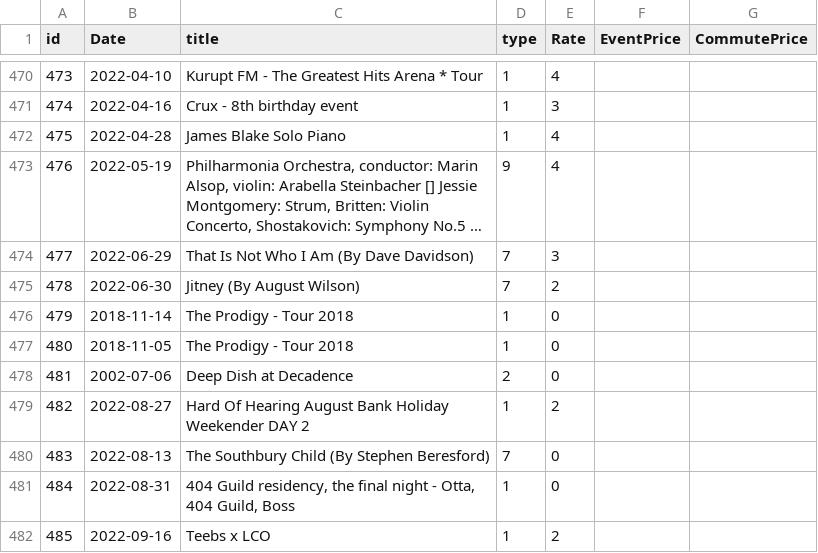
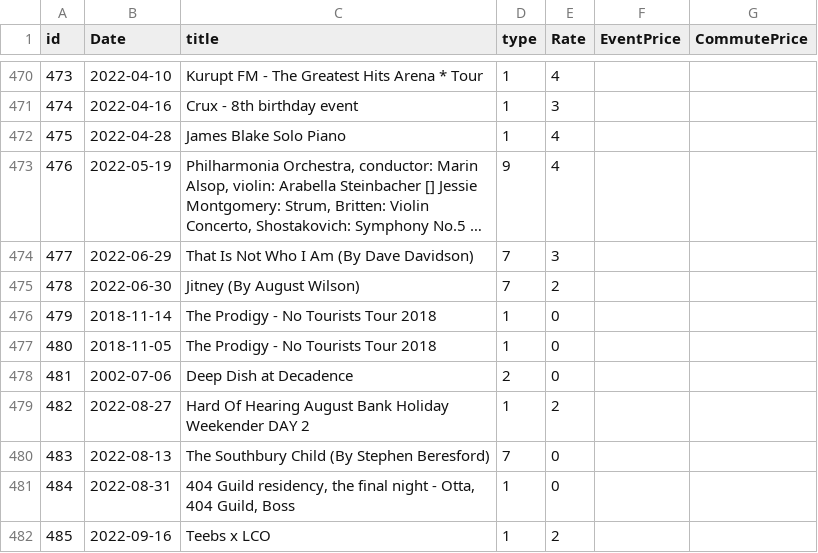
Before and after one commit to alexandroskilias/eventsDB, a CSV file: Tables/Events.csv, drawn as a sheet; only a part is shown, gaps mark what is left out; long unchanged cells end in ….

Commit message:
Filter with artists in the artist list

```diff
--- a/Tables/Events.csv
+++ b/Tables/Events.csv
@@ -475,4 +475,4 @@ id;Date;title;type;Rate;EventPrice;CommutePrice
 478;2022-06-30;Jitney (By August Wilson);7;2
-479;2018-11-14;The Prodigy - Tour 2018;1;0
-480;2018-11-05;The Prodigy - Tour 2018;1;0
+479;2018-11-14;The Prodigy - No Tourists Tour 2018;1;0
+480;2018-11-05;The Prodigy - No Tourists Tour 2018;1;0
 481;2002-07-06;Deep Dish at Decadence;2;0
```
Also changed, not shown: 5 other files.
